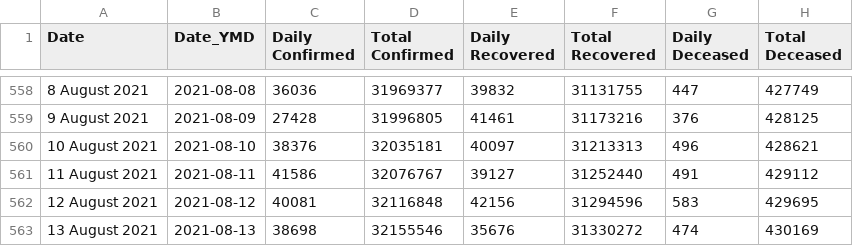
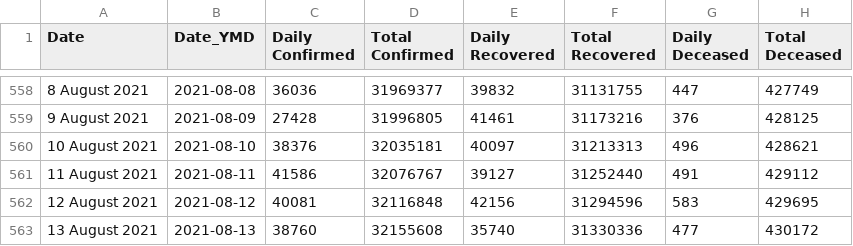
Before and after one commit to covid19india/data, a CSV file: csv/latest/case_time_series.csv, drawn as a sheet; only a part is shown, gaps mark what is left out.

```diff
--- a/csv/latest/case_time_series.csv
+++ b/csv/latest/case_time_series.csv
@@ -562,2 +562,2 @@ Date,Date_YMD,Daily Confirmed,Total Confirmed,Daily Recovered,Total Recovered,Da
 12 August 2021,2021-08-12,40081,32116848,42156,31294596,583,429695
-13 August 2021,2021-08-13,38698,32155546,35676,31330272,474,430169
+13 August 2021,2021-08-13,38760,32155608,35740,31330336,477,430172
```
Also changed, not shown: csv/latest/district_wise.csv, csv/latest/state_wise.csv, 17 other files.
